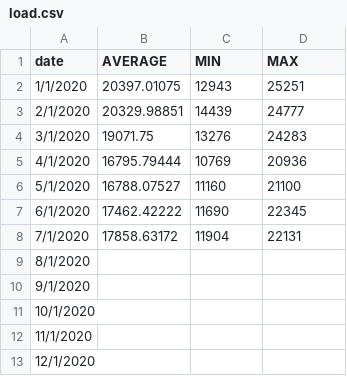
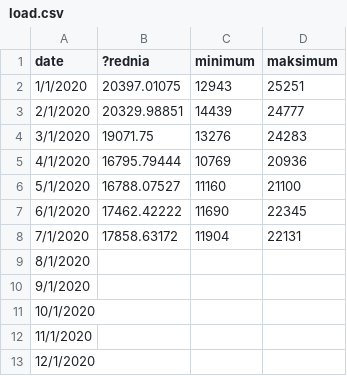
Before and after one commit to michal-jedra-fe/miesiecznik-public, a CSV file: load.csv, drawn as a sheet.

Commit message:
Update load.csv

```diff
--- a/load.csv
+++ b/load.csv
@@ -1,2 +1,2 @@
-date,AVERAGE,MIN,MAX
+date,?rednia,minimum,maksimum
 1/1/2020,20397.01075,12943,25251
```
